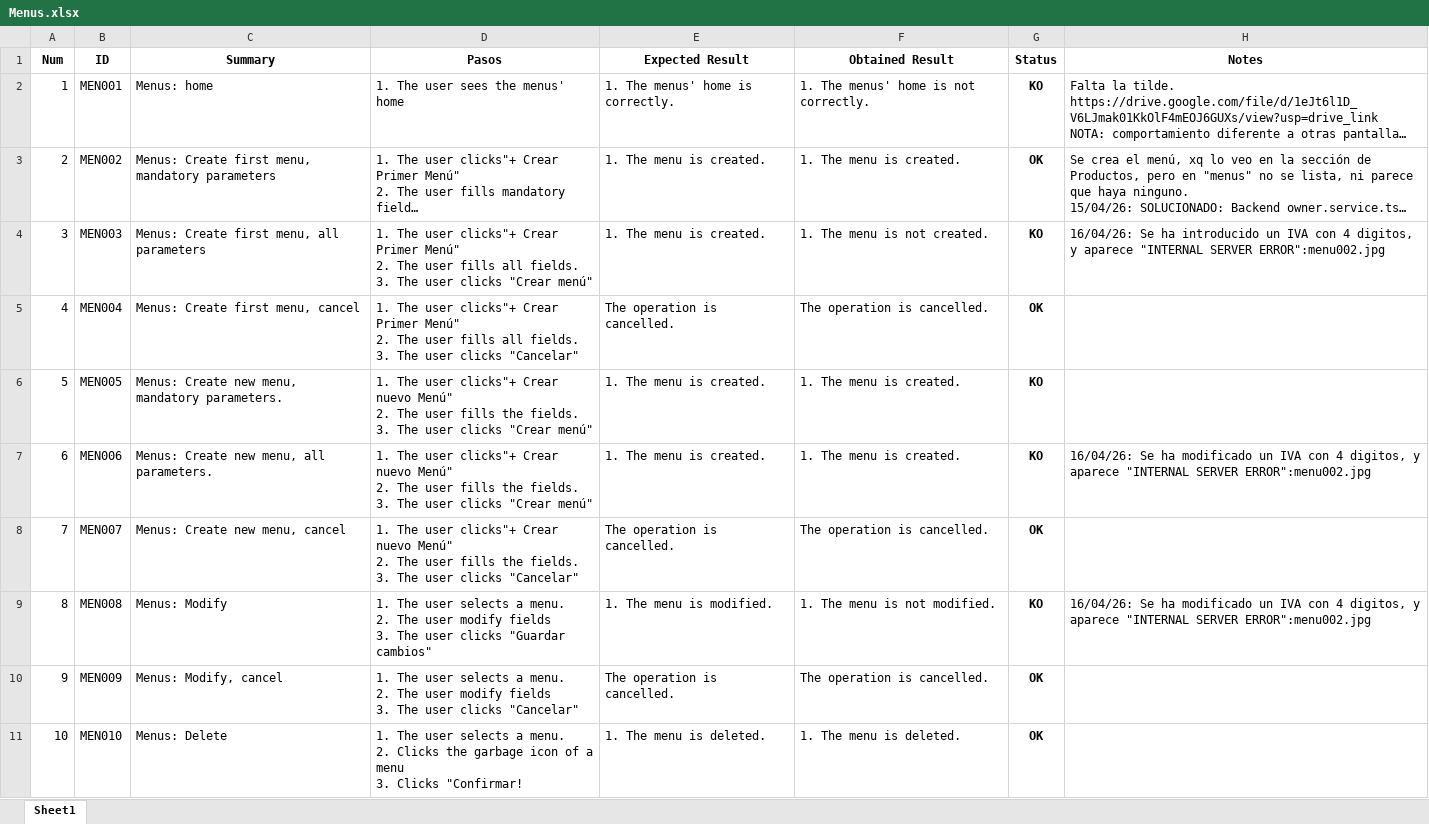
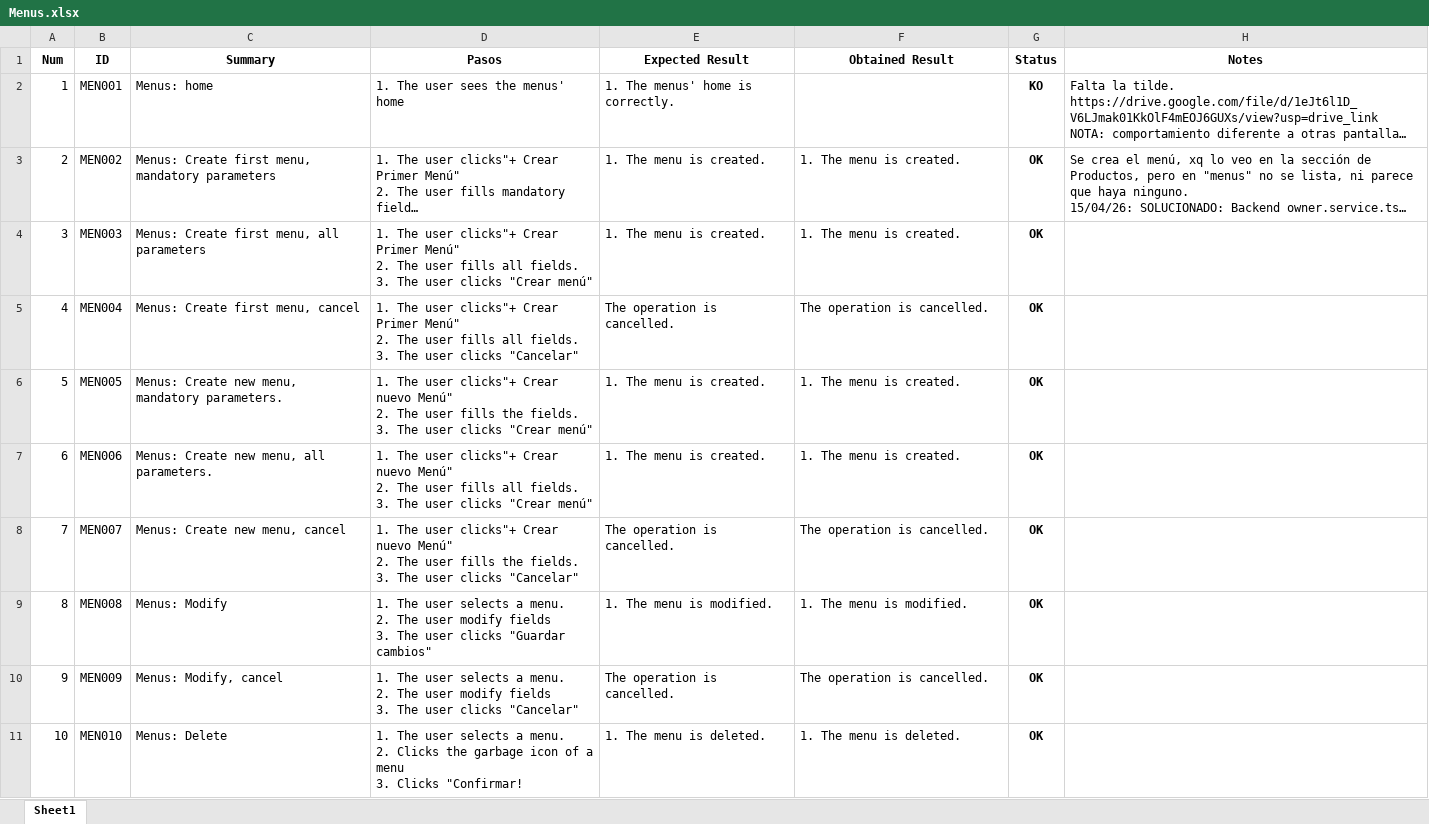
Before and after one commit to ngp223/Kovai, an Excel workbook: Web/TestCasesWeb/Menus.xlsx, sheet Sheet1, drawn as a sheet; only a part is shown; long unchanged cells end in …; values as stored, in another font and other column widths than the file's, no borders; conditional formats not drawn; ↵ is a line break in a cell; the diff covers the shown part only; the diff names each change by its address in the sheet, - before the commit and + after, or states it on an @@ line.

```diff
--- a/Web/TestCasesWeb/Menus.xlsx (sheet Sheet1)
+++ b/Web/TestCasesWeb/Menus.xlsx (sheet Sheet1)
-F2 (Obtained Result): 1. The menus' home is not correctly.
+F2 (Obtained Result): (empty)
-F4 (Obtained Result): 1. The menu is not created.
+F4 (Obtained Result): 1. The menu is created.
-G4 (Status): KO
+G4 (Status): OK
-H4 (Notes): 16/04/26: Se ha introducido un IVA con 4 digitos, y aparece "INTERNAL SERVER ERROR":menu002.jpg
+H4 (Notes): (empty)
-G6:G7 (Status): KO
+G6:G7 (Status): OK
-D7 (Pasos): …user fills the fields. ↵ 3.…
+D7 (Pasos): …user fills all fields. ↵ 3.…
-H7 (Notes): 16/04/26: Se ha modificado un IVA con 4 digitos, y aparece "INTERNAL SERVER ERROR":menu002.jpg
+H7 (Notes): (empty)
-F9 (Obtained Result): 1. The menu is not modified.
+F9 (Obtained Result): 1. The menu is modified.
-G9 (Status): KO
+G9 (Status): OK
-H9 (Notes): 16/04/26: Se ha modificado un IVA con 4 digitos, y aparece "INTERNAL SERVER ERROR":menu002.jpg
+H9 (Notes): (empty)
```
Also changed, not shown: 4 added rows elsewhere in this sheet.
